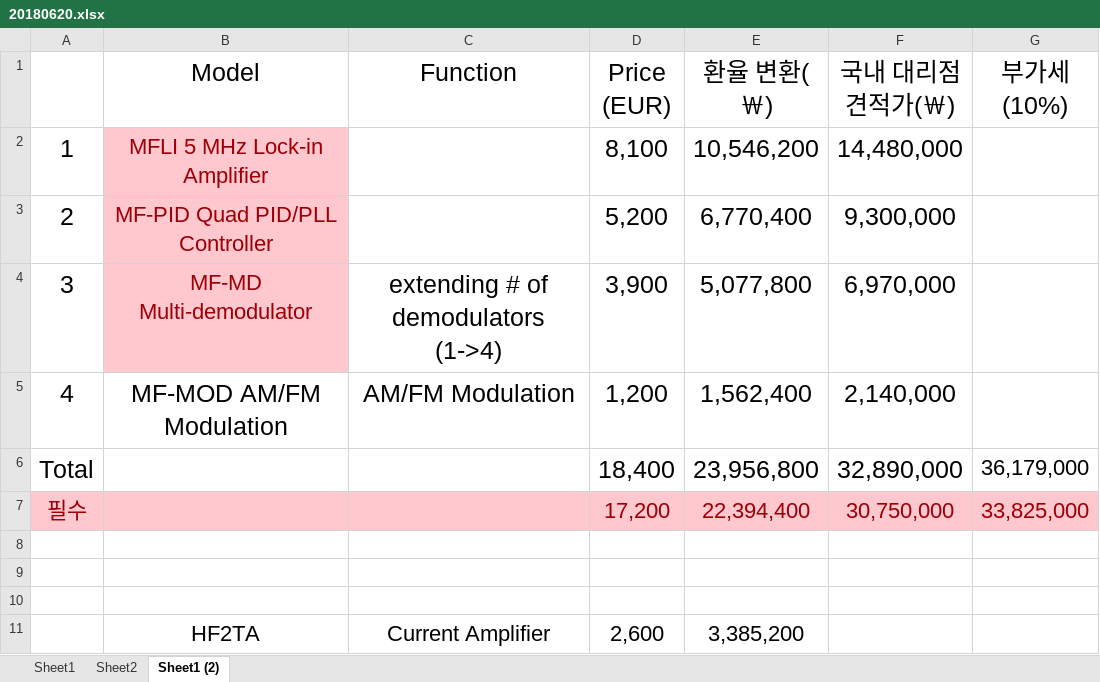
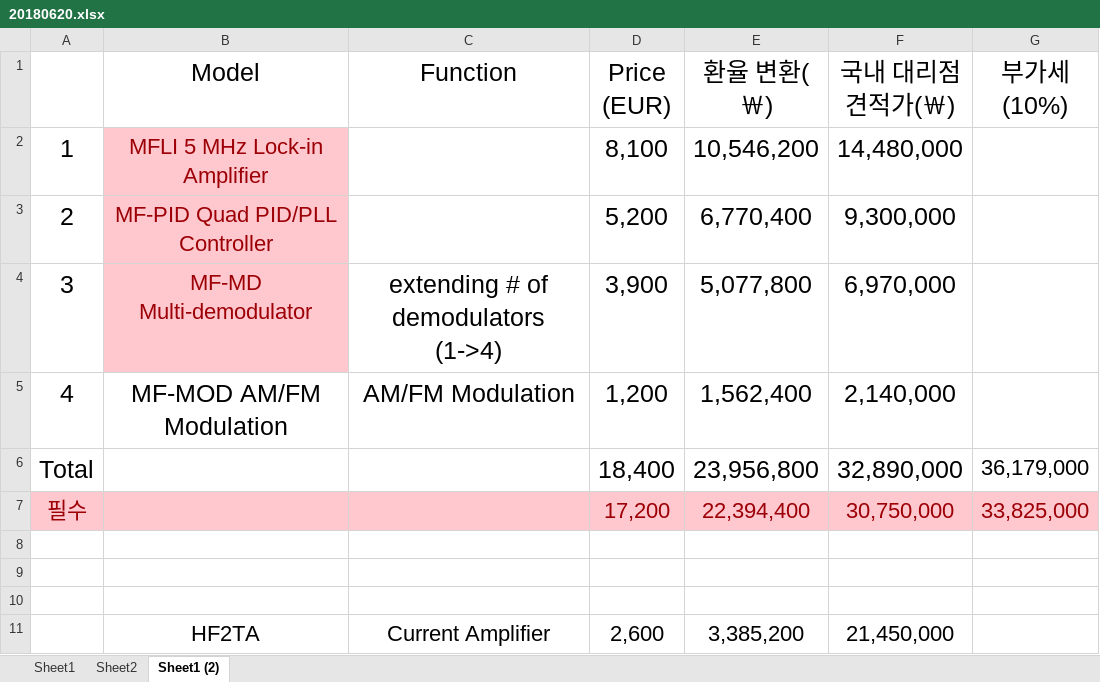
Before and after one commit to jglee96/NBTP_Lab, an Excel workbook: 랩미팅/교수님 disscusion/20180620.xlsx, sheet Sheet1 (2), drawn as a sheet; values as stored, in another font and other column widths than the file's, no borders; the diff names each change by its address in the sheet, - before the commit and + after, or states it on an @@ line.

```diff
--- a/랩미팅/교수님 disscusion/20180620.xlsx (sheet Sheet1 (2))
+++ b/랩미팅/교수님 disscusion/20180620.xlsx (sheet Sheet1 (2))
-F11 (국내 대리점 견적가(￦)): (empty)
+F11 (국내 대리점 견적가(￦)): 21,450,000
```
Also changed, not shown: 2 other files.
